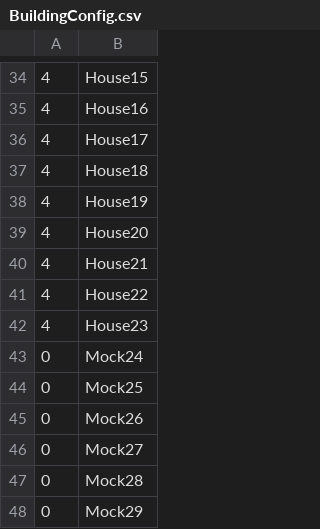
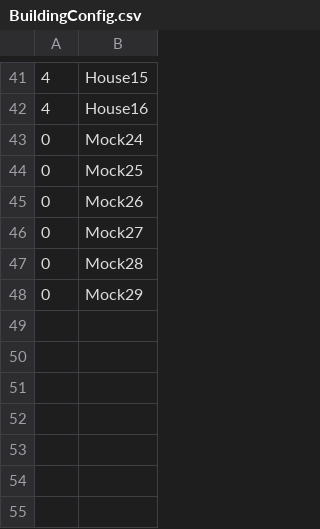
Before and after one commit to zachvp/simcity-bikinibottom, a CSV file: src/gui/BuildingConfig.csv, drawn as a sheet; only a part is shown, gaps mark what is left out; the diff covers the shown part only.

```diff
--- a/src/gui/BuildingConfig.csv
+++ b/src/gui/BuildingConfig.csv
@@ -35,9 +42,2 @@
 4,House16
-4,House17
-4,House18
-4,House19
-4,House20
-4,House21
-4,House22
-4,House23
 0,Mock24
```
Also changed, not shown: 16 added rows, 9 removed rows, 1 moved row and 1 edited cell elsewhere in this file, 5 other files.
